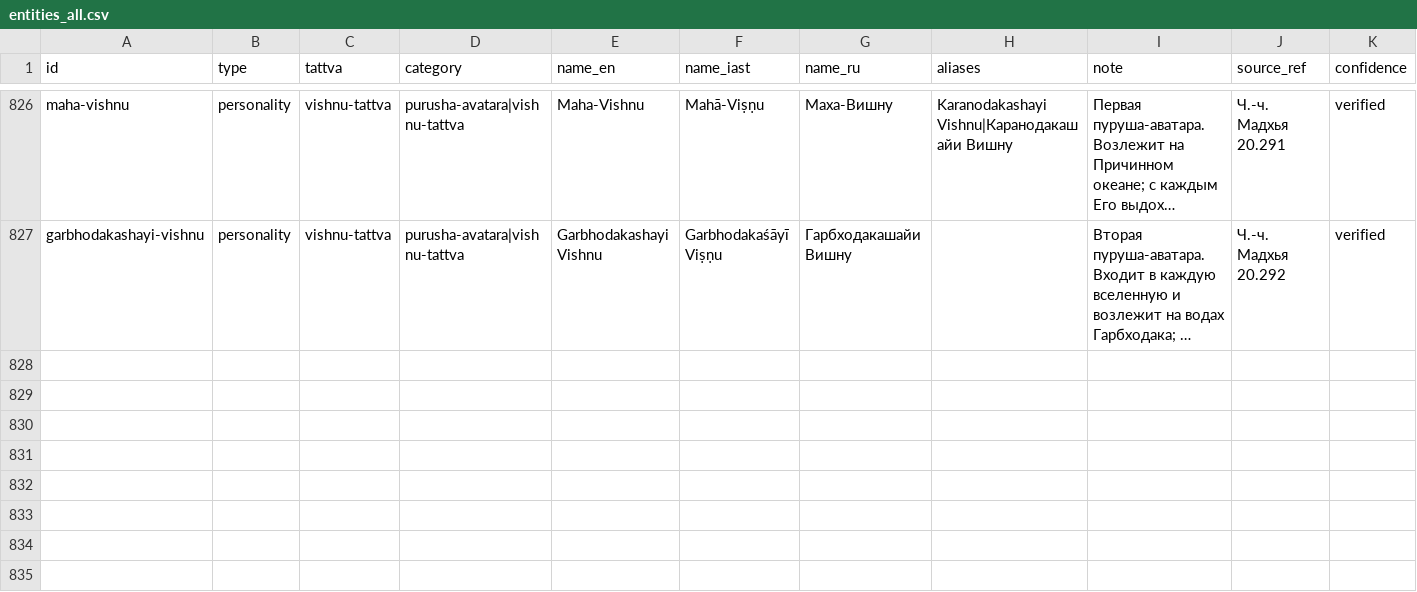
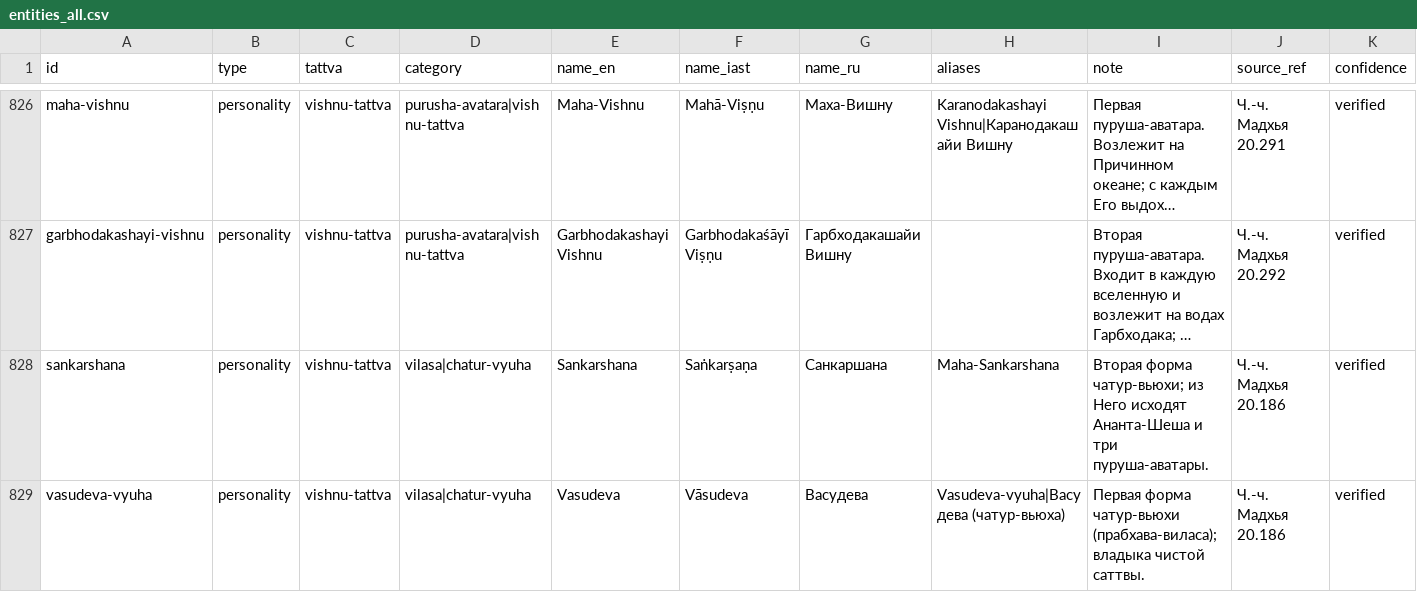
Before and after one commit to billionsx/iskcon, a CSV file: docs/entity-registry/entities_all.csv, drawn as a sheet; only a part is shown, gaps mark what is left out; long unchanged cells end in …; rows hold the shown columns only; the diff names each change by its address in the sheet, - before the commit and + after, or states it on an @@ line.

```diff
--- a/docs/entity-registry/entities_all.csv
+++ b/docs/entity-registry/entities_all.csv
+row 828: sankarshana | personality | vishnu-tattva | vilasa|chatur-vyuha | Sankarshana | Saṅkarṣaṇa | Санкаршана | Maha-Sankarshana | Вторая форма чатур-вьюхи; из Него исходят Ананта-Шеша и три пуруша-аватары. | Ч.-ч. Мадхья 20.186 | verified
+row 829: vasudeva-vyuha | personality | vishnu-tattva | vilasa|chatur-vyuha | Vasudeva | Vāsudeva | Васудева | Vasudeva-vyuha|Васудева (чатур-вьюха) | Первая форма чатур-вьюхи (прабхава-виласа); владыка чистой саттвы. | Ч.-ч. Мадхья 20.186 | verified
```
Also changed, not shown: docs/entity-registry/profiles_longform.csv, 2 other files.
